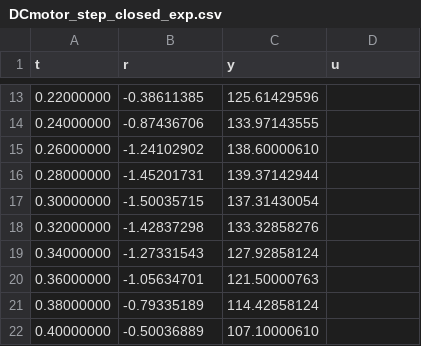
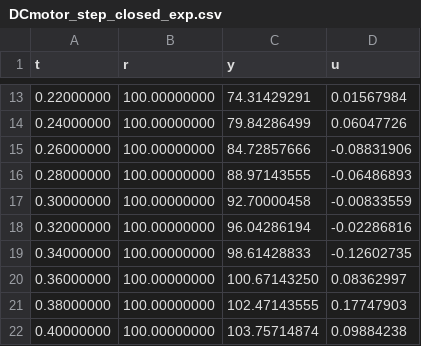
Before and after one commit to nebisman/UNDCMotor, a CSV file: code/python_code/unmotor/datafiles/DCmotor_step_closed_exp.csv, drawn as a sheet; only a part is shown, gaps mark what is left out; the diff covers the shown part only.

```diff
--- a/code/python_code/unmotor/datafiles/DCmotor_step_closed_exp.csv
+++ b/code/python_code/unmotor/datafiles/DCmotor_step_closed_exp.csv
@@ -13,10 +13,10 @@ t,r,y,u
-0.22000000,-0.38611385,125.61429596
-0.24000000,-0.87436706,133.97143555
-0.26000000,-1.24102902,138.60000610
-0.28000000,-1.45201731,139.37142944
-0.30000000,-1.50035715,137.31430054
-0.32000000,-1.42837298,133.32858276
-0.34000000,-1.27331543,127.92858124
-0.36000000,-1.05634701,121.50000763
-0.38000000,-0.79335189,114.42858124
-0.40000000,-0.50036889,107.10000610
+0.22000000,100.00000000,74.31429291,0.01567984
+0.24000000,100.00000000,79.84286499,0.06047726
+0.26000000,100.00000000,84.72857666,-0.08831906
+0.28000000,100.00000000,88.97143555,-0.06486893
+0.30000000,100.00000000,92.70000458,-0.00833559
+0.32000000,100.00000000,96.04286194,-0.02286816
+0.34000000,100.00000000,98.61428833,-0.12602735
+0.36000000,100.00000000,100.67143250,0.08362997
+0.38000000,100.00000000,102.47143555,0.17747903
+0.40000000,100.00000000,103.75714874,0.09884238
```
Also changed, not shown: 119 edited cells elsewhere in this file, code/python_code/unmotor/datafiles/DCmotor_profile_closed_exp.csv, code/python_code/unmotor/datafiles/DCmotor_static_gain_response.csv, 9 other files.
